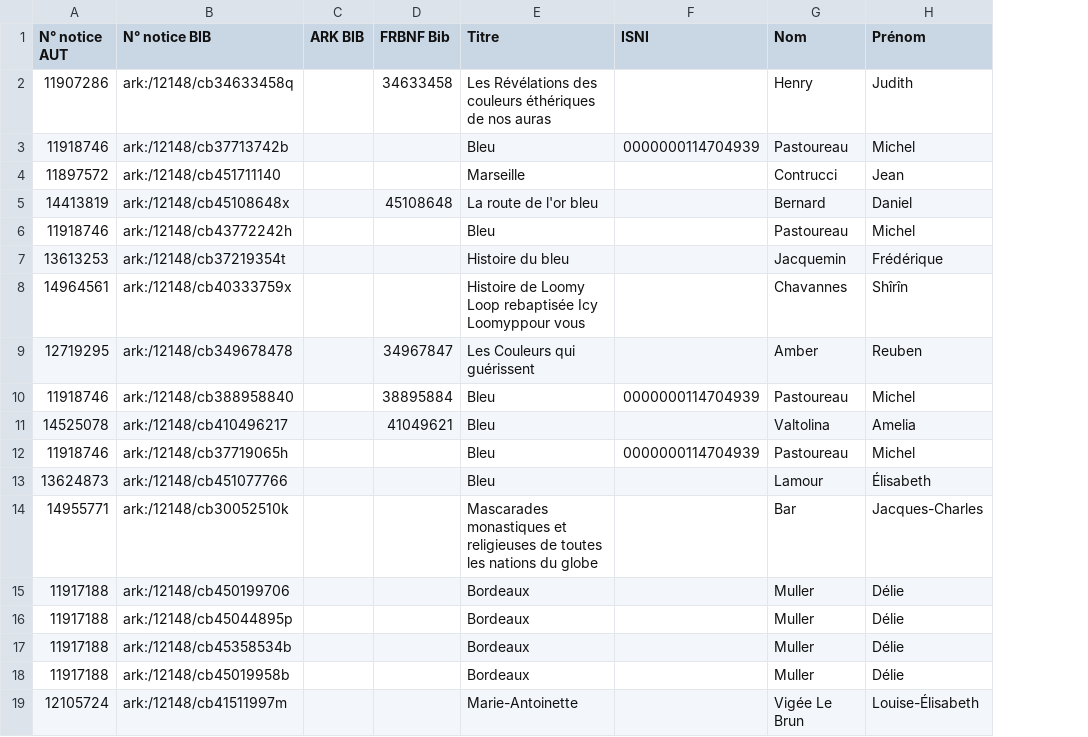
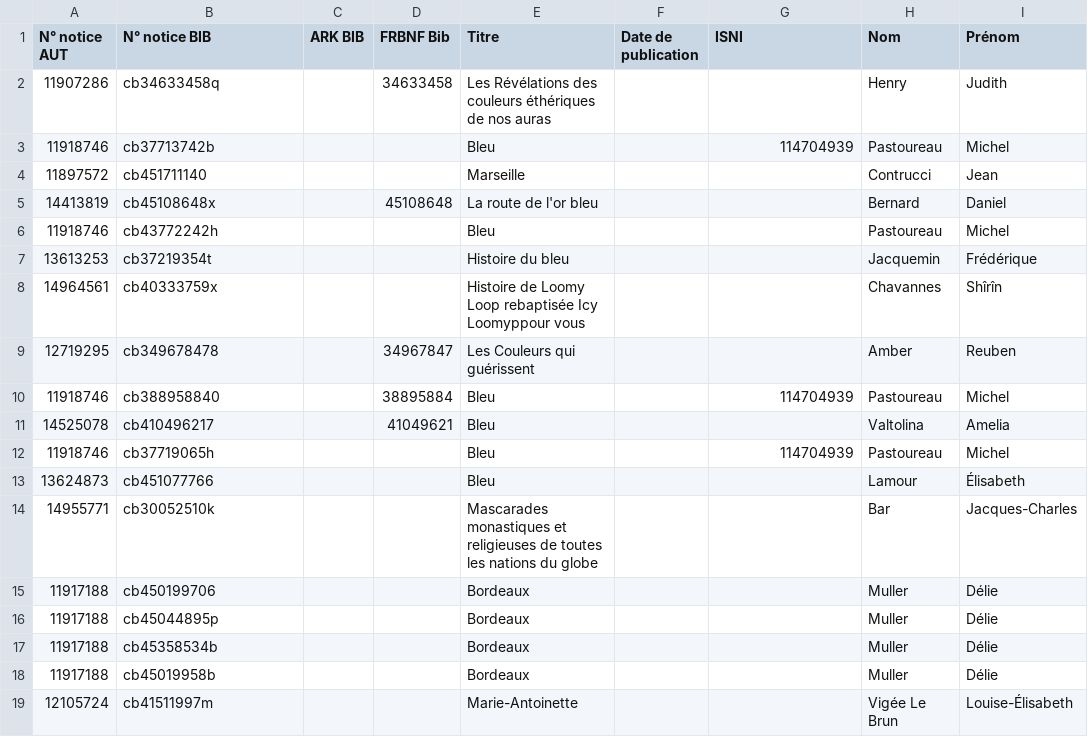
Before and after one commit to transition-bibliographique/bibliostratus, a TSV file: examples/aut_align_bib.tsv, drawn as a sheet; only a part is shown; addresses are those after the commit; the diff names each change by its address in the sheet, - before the commit and + after, or states it on an @@ line.

Commit message:
Module rouge : Récupération notices Sudoc
Amélioration pour prise en compte de PPN dans la liste des identifiants en entrée. A tester

```diff
--- a/examples/aut_align_bib.tsv
+++ b/examples/aut_align_bib.tsv
+column F (Date de publication), empty
-B2 (N° notice BIB): ark:/12148/cb34633458q
+B2 (N° notice BIB): cb34633458q
-B3 (N° notice BIB): ark:/12148/cb37713742b
+B3 (N° notice BIB): cb37713742b
-G3 (ISNI): 0000000114704939
+G3 (ISNI): 114704939
-B4 (N° notice BIB): ark:/12148/cb451711140
+B4 (N° notice BIB): cb451711140
-B5 (N° notice BIB): ark:/12148/cb45108648x
+B5 (N° notice BIB): cb45108648x
-B6 (N° notice BIB): ark:/12148/cb43772242h
+B6 (N° notice BIB): cb43772242h
-B7 (N° notice BIB): ark:/12148/cb37219354t
+B7 (N° notice BIB): cb37219354t
-B8 (N° notice BIB): ark:/12148/cb40333759x
+B8 (N° notice BIB): cb40333759x
-B9 (N° notice BIB): ark:/12148/cb349678478
+B9 (N° notice BIB): cb349678478
-B10 (N° notice BIB): ark:/12148/cb388958840
+B10 (N° notice BIB): cb388958840
-G10 (ISNI): 0000000114704939
+G10 (ISNI): 114704939
-B11 (N° notice BIB): ark:/12148/cb410496217
+B11 (N° notice BIB): cb410496217
-B12 (N° notice BIB): ark:/12148/cb37719065h
+B12 (N° notice BIB): cb37719065h
-G12 (ISNI): 0000000114704939
+G12 (ISNI): 114704939
-B13 (N° notice BIB): ark:/12148/cb451077766
+B13 (N° notice BIB): cb451077766
-B14 (N° notice BIB): ark:/12148/cb30052510k
+B14 (N° notice BIB): cb30052510k
-B15 (N° notice BIB): ark:/12148/cb450199706
+B15 (N° notice BIB): cb450199706
-B16 (N° notice BIB): ark:/12148/cb45044895p
+B16 (N° notice BIB): cb45044895p
-B17 (N° notice BIB): ark:/12148/cb45358534b
+B17 (N° notice BIB): cb45358534b
-B18 (N° notice BIB): ark:/12148/cb45019958b
+B18 (N° notice BIB): cb45019958b
-B19 (N° notice BIB): ark:/12148/cb41511997m
+B19 (N° notice BIB): cb41511997m
```
Also changed, not shown: 3 other files.
